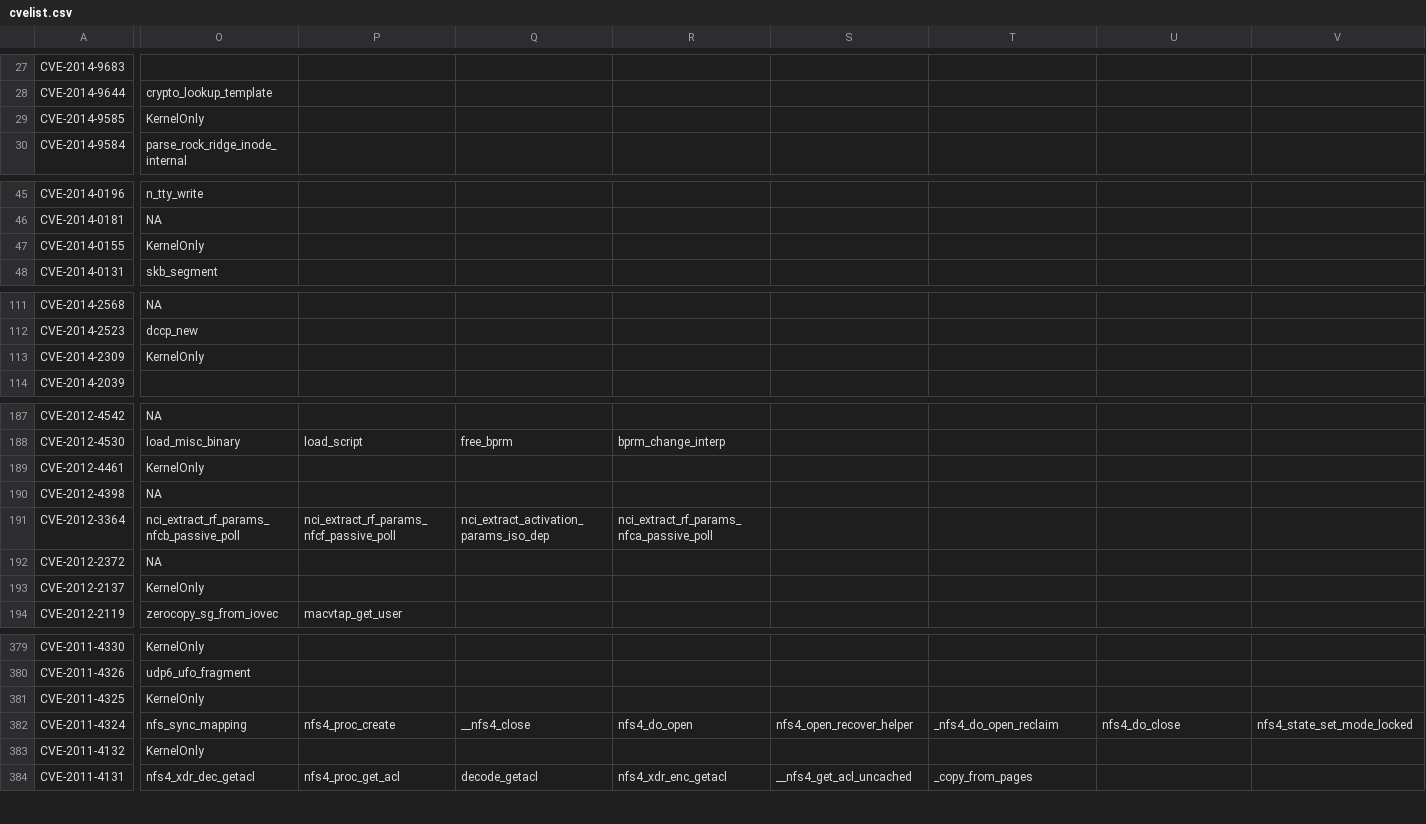
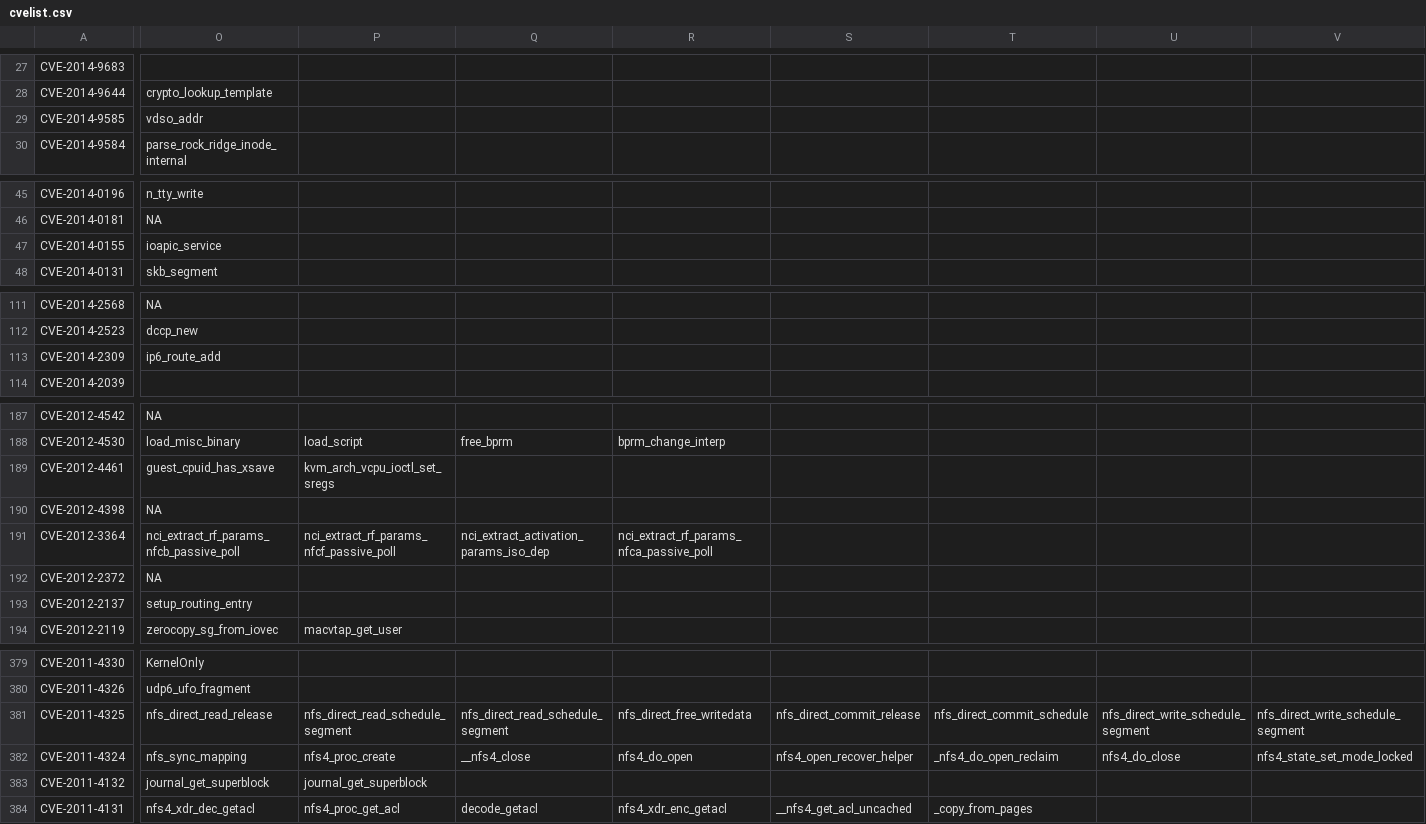
Before and after one commit to hwin16/WebCrawler, a CSV file: cvelist.csv, drawn as a sheet; only a part is shown, gaps mark what is left out; the diff covers the shown part only; the diff names each change by its address in the sheet, - before the commit and + after, or states it on an @@ line.

```diff
--- a/cvelist.csv
+++ b/cvelist.csv
-O29: KernelOnly
+O29: vdso_addr
-O47: KernelOnly
+O47: ioapic_service
-O113: KernelOnly
+O113: ip6_route_add
-O189: KernelOnly
+O189: guest_cpuid_has_xsave
-P189: (empty)
+P189: kvm_arch_vcpu_ioctl_set_sregs
-O193: KernelOnly
+O193: setup_routing_entry
-O381: KernelOnly
+O381: nfs_direct_read_release
-P381: (empty)
+P381: nfs_direct_read_schedule_segment
-Q381: (empty)
+Q381: nfs_direct_read_schedule_segment
-R381: (empty)
+R381: nfs_direct_free_writedata
-S381: (empty)
+S381: nfs_direct_commit_release
-T381: (empty)
+T381: nfs_direct_commit_schedule
-U381: (empty)
+U381: nfs_direct_write_schedule_segment
-V381: (empty)
+V381: nfs_direct_write_schedule_segment
-O383: KernelOnly
+O383: journal_get_superblock
-P383: (empty)
+P383: journal_get_superblock
```
Also changed, not shown: 7 edited cells elsewhere in this file, 8 other files.
